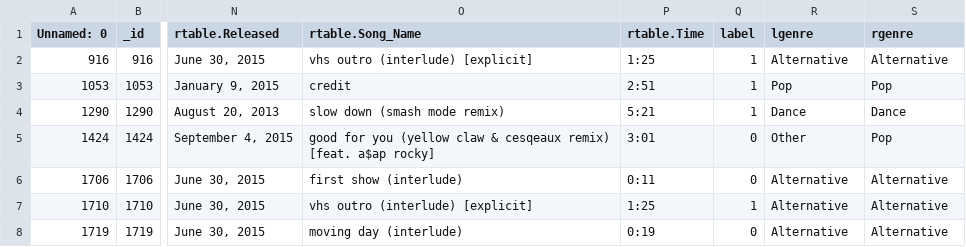
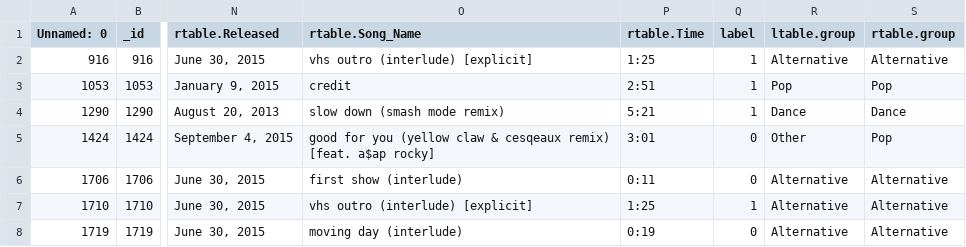
Before and after one commit to Sankalpagrawal/Fairness-in-EM, a CSV file: music_labeled_data.csv, drawn as a sheet; only a part is shown, gaps mark what is left out; the diff names each change by its address in the sheet, - before the commit and + after, or states it on an @@ line.

```diff
--- a/music_labeled_data.csv
+++ b/music_labeled_data.csv
-R1: lgenre
+R1: ltable.group
-S1: rgenre
+S1: rtable.group
```
Also changed, not shown: 1 other file.
